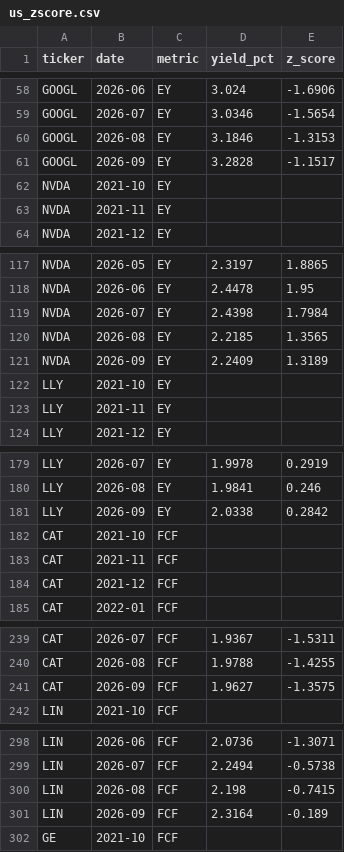
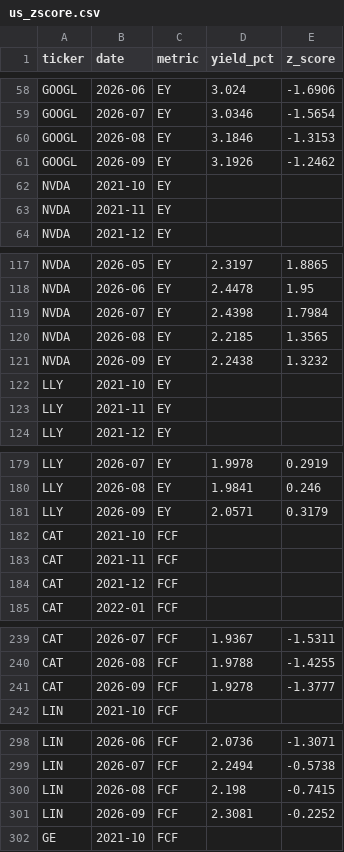
Before and after one commit to Ilyazykov/erp, a CSV file: data/us_zscore.csv, drawn as a sheet; only a part is shown, gaps mark what is left out; the diff covers the shown part only.

```diff
--- a/data/us_zscore.csv
+++ b/data/us_zscore.csv
@@ -60,3 +60,3 @@ GOOGL,2026-07,EY,3.0346,-1.5654
 GOOGL,2026-08,EY,3.1846,-1.3153
-GOOGL,2026-09,EY,3.2828,-1.1517
+GOOGL,2026-09,EY,3.1926,-1.2462
 NVDA,2021-10,EY,,
@@ -120,3 +120,3 @@ NVDA,2026-07,EY,2.4398,1.7984
 NVDA,2026-08,EY,2.2185,1.3565
-NVDA,2026-09,EY,2.2409,1.3189
+NVDA,2026-09,EY,2.2438,1.3232
 LLY,2021-10,EY,,
@@ -180,3 +180,3 @@ LLY,2026-07,EY,1.9978,0.2919
 LLY,2026-08,EY,1.9841,0.246
-LLY,2026-09,EY,2.0338,0.2842
+LLY,2026-09,EY,2.0571,0.3179
 CAT,2021-10,FCF,,
@@ -240,3 +240,3 @@ CAT,2026-07,FCF,1.9367,-1.5311
 CAT,2026-08,FCF,1.9788,-1.4255
-CAT,2026-09,FCF,1.9627,-1.3575
+CAT,2026-09,FCF,1.9278,-1.3777
 LIN,2021-10,FCF,,
@@ -300,3 +300,3 @@ LIN,2026-07,FCF,2.2494,-0.5738
 LIN,2026-08,FCF,2.198,-0.7415
-LIN,2026-09,FCF,2.3164,-0.189
+LIN,2026-09,FCF,2.3081,-0.2252
 GE,2021-10,FCF,,
```
Also changed, not shown: 63 edited cells elsewhere in this file, 5 other files.
